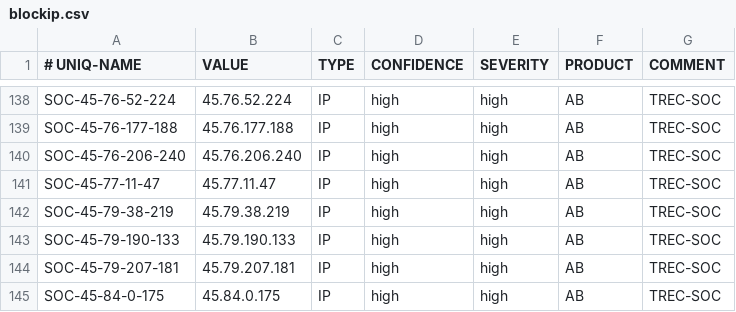
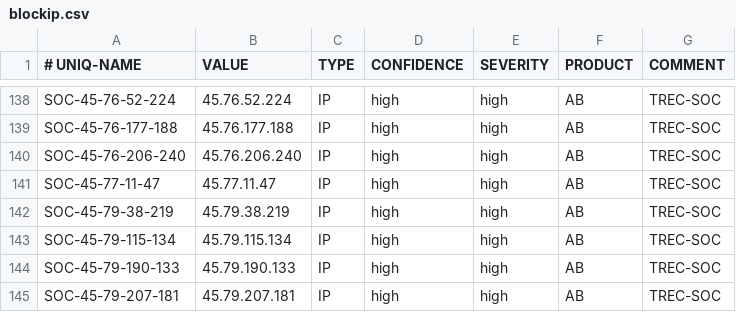
Before and after one commit to 0124stevenkuo/ipblock, a CSV file: blockip.csv, drawn as a sheet; only a part is shown, gaps mark what is left out; the shorter side is filled out with more unchanged rows; the diff names each change by its address in the sheet, - before the commit and + after, or states it on an @@ line.

```diff
--- a/blockip.csv
+++ b/blockip.csv
+row 143: SOC-45-79-115-134 | 45.79.115.134 | IP | high | high | AB | TREC-SOC
```
